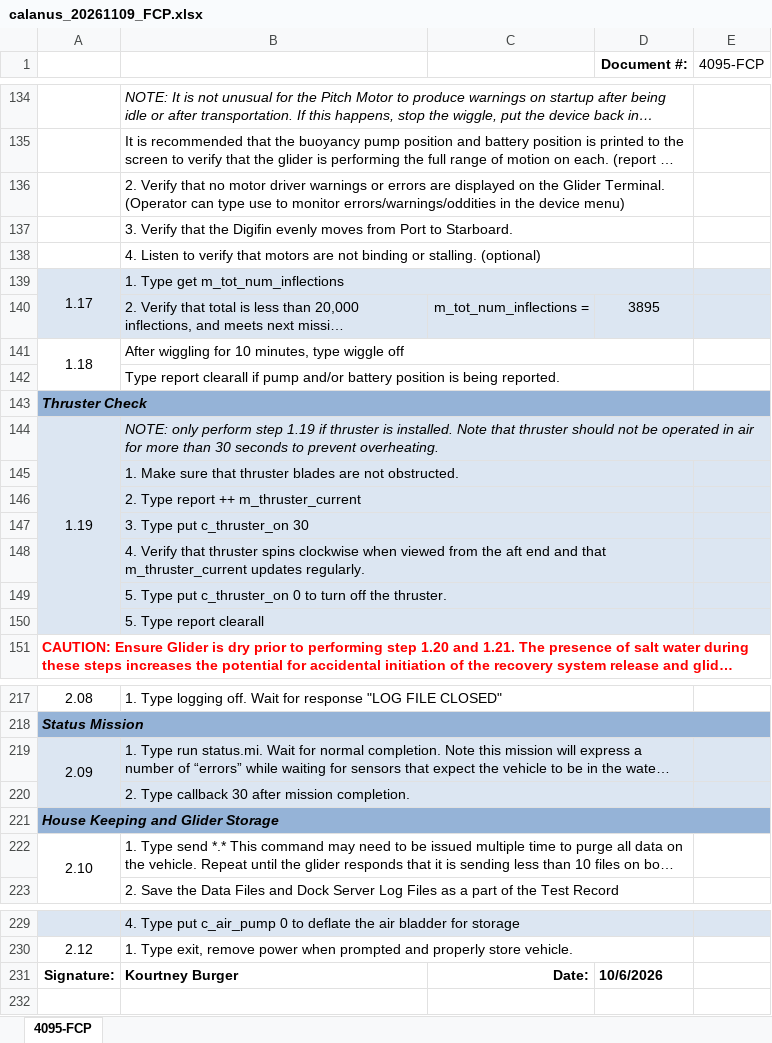
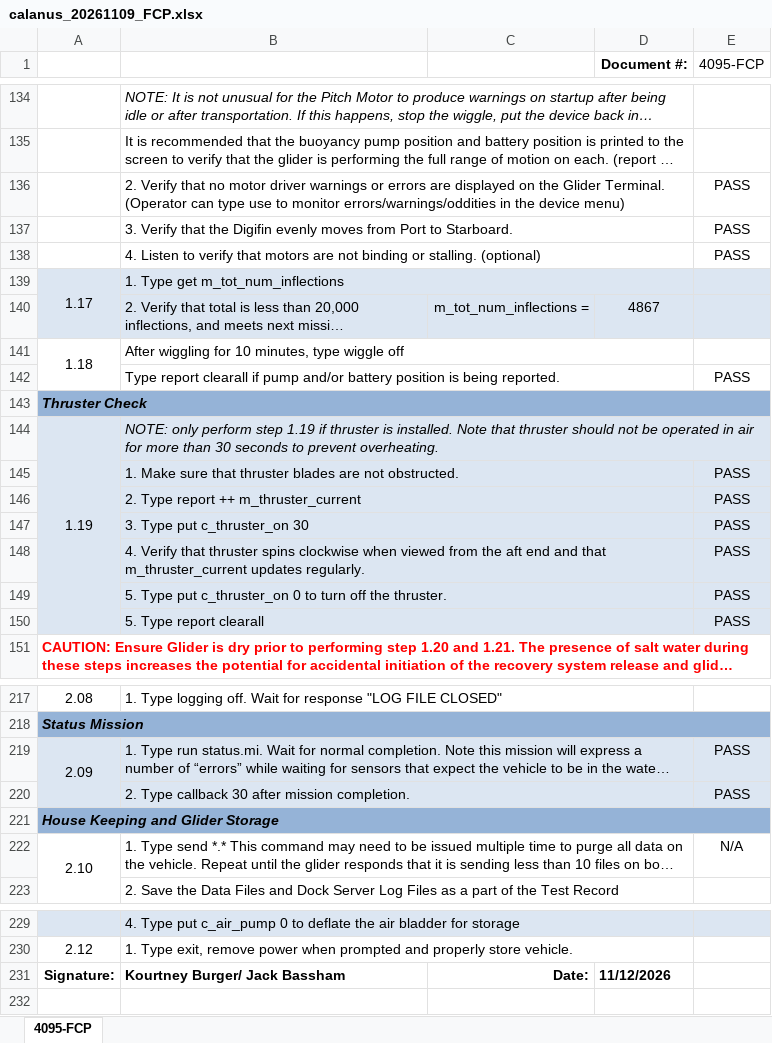
Before and after one commit to SWFSC/glider-lab, an Excel workbook: deployment-prep/calanus-20261007-prep/glider-prep/functional-checkout-data/20261109/calanus_20261109_FCP.xlsx, sheet 4095-FCP, drawn as a sheet; only a part is shown, gaps mark what is left out; long unchanged cells end in …; values as stored, in another font and other column widths than the file's, no borders; charts and pictures not drawn; the diff covers the shown part only; the diff names each change by its address in the sheet, - before the commit and + after, or states it on an @@ line.

```diff
--- a/deployment-prep/calanus-20261007-prep/glider-prep/functional-checkout-data/20261109/calanus_20261109_FCP.xlsx (sheet 4095-FCP)
+++ b/deployment-prep/calanus-20261007-prep/glider-prep/functional-checkout-data/20261109/calanus_20261109_FCP.xlsx (sheet 4095-FCP)
-E136:E138 (4095-FCP): (empty)
+E136:E138 (4095-FCP): PASS
-D140 (Document #:): 3895
+D140 (Document #:): 4867
-E142 (4095-FCP): (empty)
+E142 (4095-FCP): PASS
-E145:E150 (4095-FCP): (empty)
+E145:E150 (4095-FCP): PASS
-E219:E220 (4095-FCP): (empty)
+E219:E220 (4095-FCP): PASS
-E222 (4095-FCP): (empty)
+E222 (4095-FCP): N/A
-B231: Kourtney Burger
+B231: Kourtney Burger/ Jack Bassham
-D231 (Document #:): 10/6/2026
+D231 (Document #:): 11/12/2026
```
Also changed, not shown: 5 added rows, 5 removed rows, 44 edited cells and cell formats elsewhere in this sheet, 26 other files.
